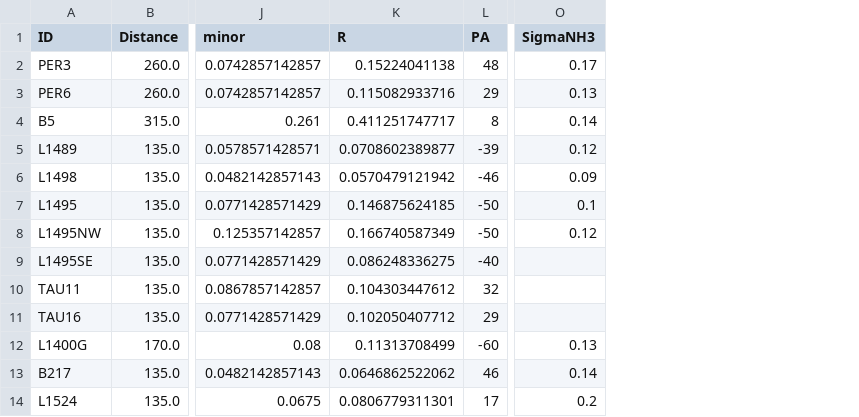
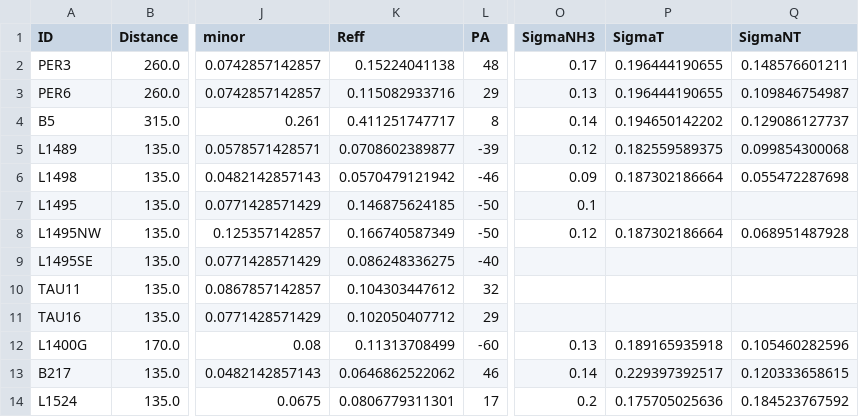
Before and after one commit to hopehhchen/Droplets, a CSV file: Droplets/data/Goodman93/table1_updated.csv, drawn as a sheet; only a part is shown, gaps mark what is left out; the diff names each change by its address in the sheet, - before the commit and + after, or states it on an @@ line.

Commit message:
Update the Goodman93 tables to match the column names and add thermal/nonthermal components

```diff
--- a/Droplets/data/Goodman93/table1_updated.csv
+++ b/Droplets/data/Goodman93/table1_updated.csv
+column P (SigmaT), rows 2-14: 0.196444190655 | 0.196444190655 | 0.194650142202 | 0.182559589375 | 0.187302186664 |  | 0.187302186664 |  |  |  | 0.189165935918 | 0.229397392517 | 0.175705025636
+column Q (SigmaNT), rows 2-14: 0.148576601211 | 0.109846754987 | 0.129086127737 | 0.099854300068 | 0.055472287698 |  | 0.068951487928 |  |  |  | 0.105460282596 | 0.120333658615 | 0.184523767592
-K1: R
+K1: Reff
```
Also changed, not shown: 2 other files.
